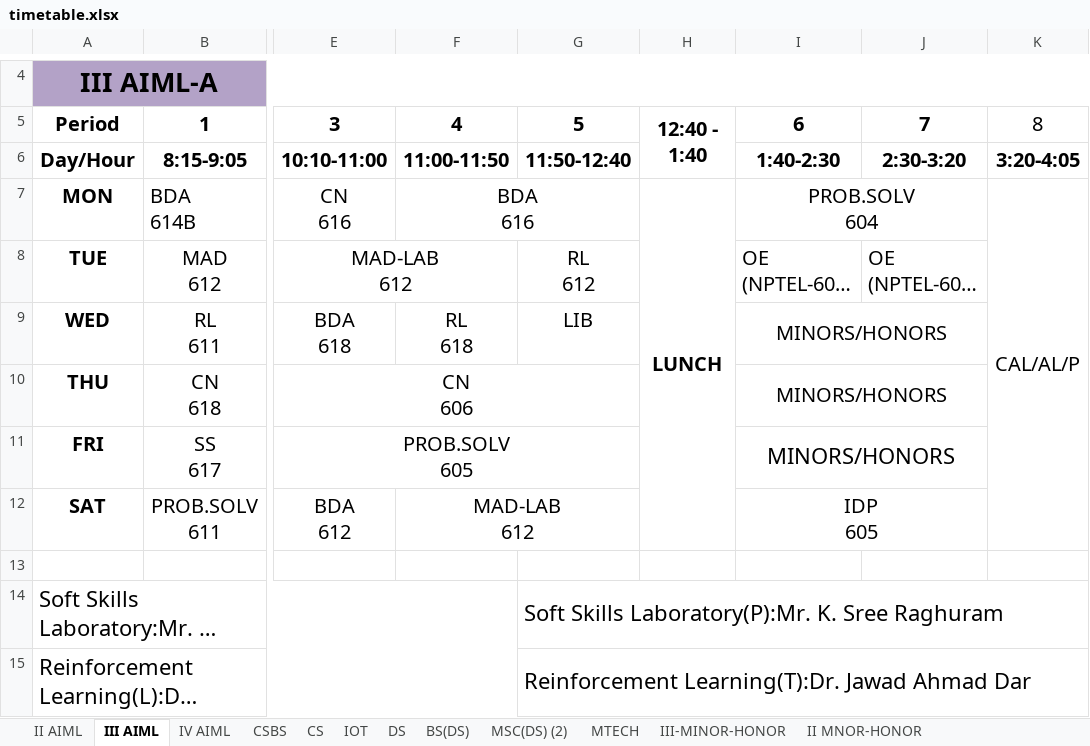
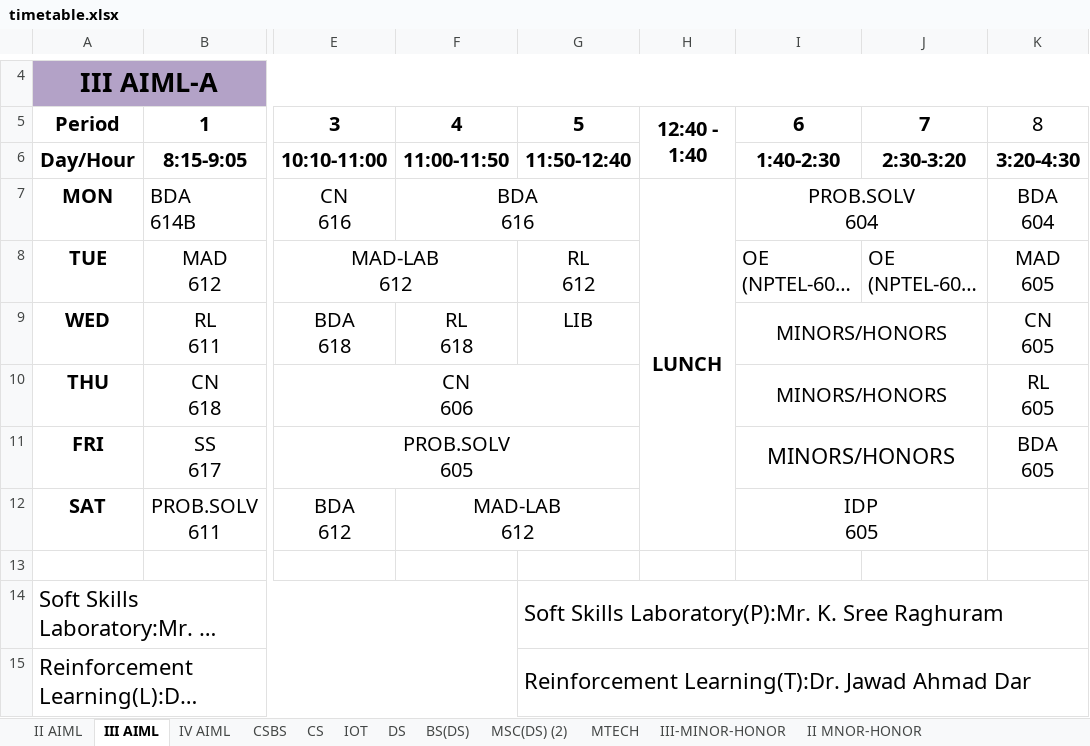
Before and after one commit to 241FA23012/acse-classroom-system, an Excel workbook: timetable.xlsx, sheet III AIML, drawn as a sheet; only a part is shown, gaps mark what is left out; long unchanged cells end in …; values as stored, in another font and other column widths than the file's, no borders; ↵ is a line break in a cell; the diff covers the shown part only; the diff names each change by its address in the sheet, - before the commit and + after, or states it on an @@ line.

```diff
--- a/timetable.xlsx (sheet III AIML)
+++ b/timetable.xlsx (sheet III AIML)
-K6: 3:20-4:05
+K6: 3:20-4:30
-K7: CAL/AL/P
+K7: BDA ↵ 604
-K7:K12 merged
-K8: (empty)
+K8: MAD ↵ 605
-K9: (empty)
+K9: CN ↵ 605
-K10: (empty)
+K10: RL ↵ 605
-K11: (empty)
+K11: BDA ↵ 605
```
Also changed, not shown: 37 edited cells and merged cells elsewhere in this sheet, sheet II AIML, sheet BS(DS), sheet DS, sheet CS, sheet MSC(DS) (2), sheet CSBS, 2 more sheets, 2 other files.
